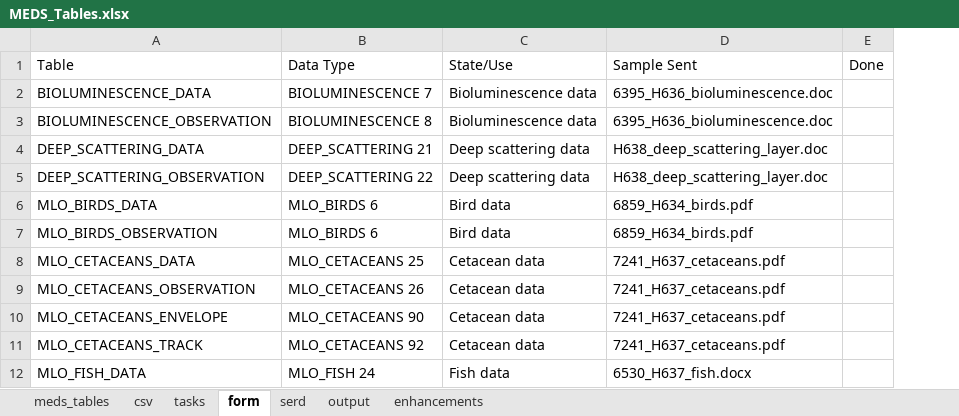
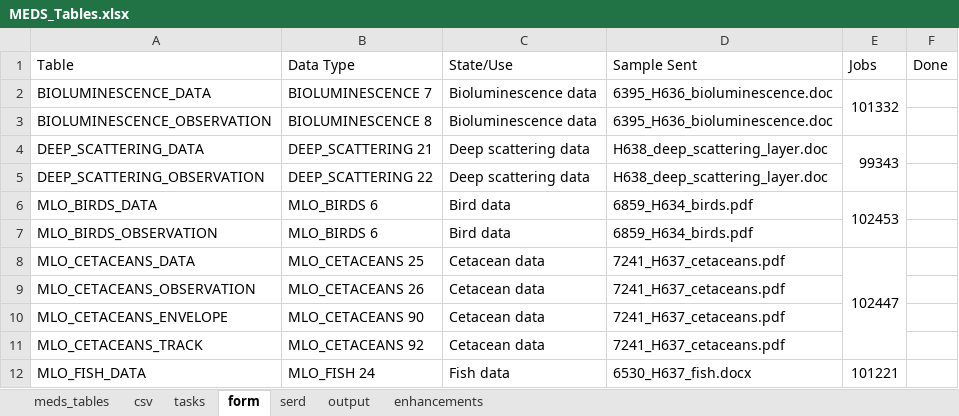
Before and after one commit to dasshieldreply/MEDS-DB, an Excel workbook: analysis/MEDS_Tables.xlsx, sheet form, drawn as a sheet; only a part is shown; values as stored, in another font and other column widths than the file's, no cell formats; the diff names each change by its address in the sheet, - before the commit and + after, or states it on an @@ line.

Commit message:
v_manual_form_navigation created

```diff
--- a/analysis/MEDS_Tables.xlsx (sheet form)
+++ b/analysis/MEDS_Tables.xlsx (sheet form)
+column E (Jobs), rows 2-12: 101332 |  | 99343 |  | 102453 |  | 102447 |  |  |  | 101221
```
Also changed, not shown: sheet meds_tables, cell formats, 3 other files.
